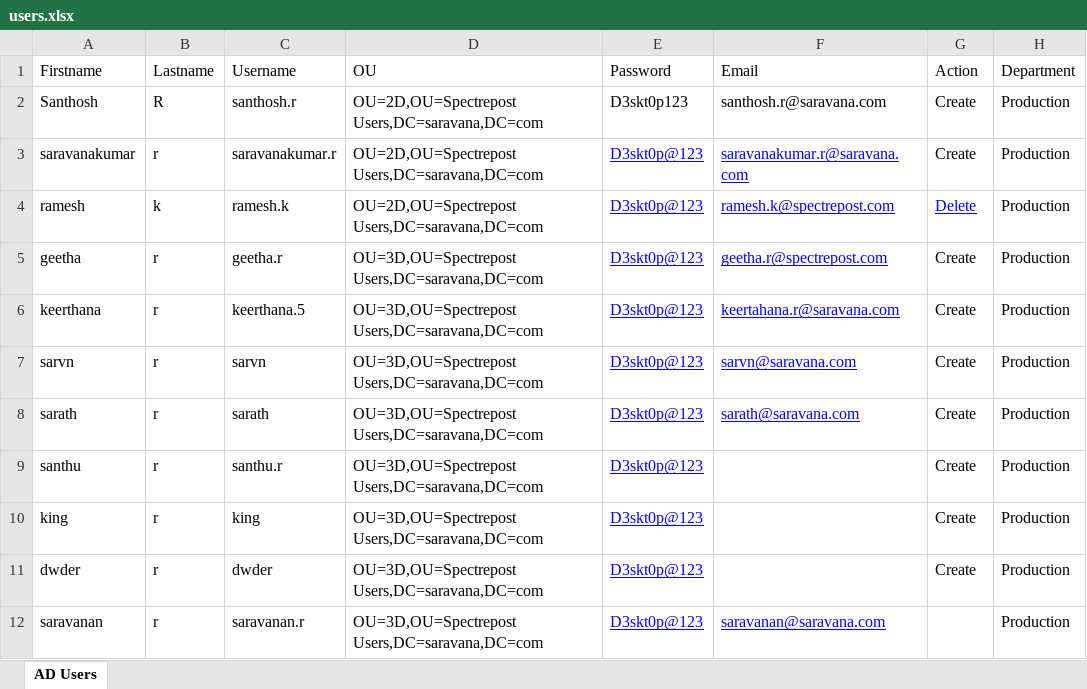
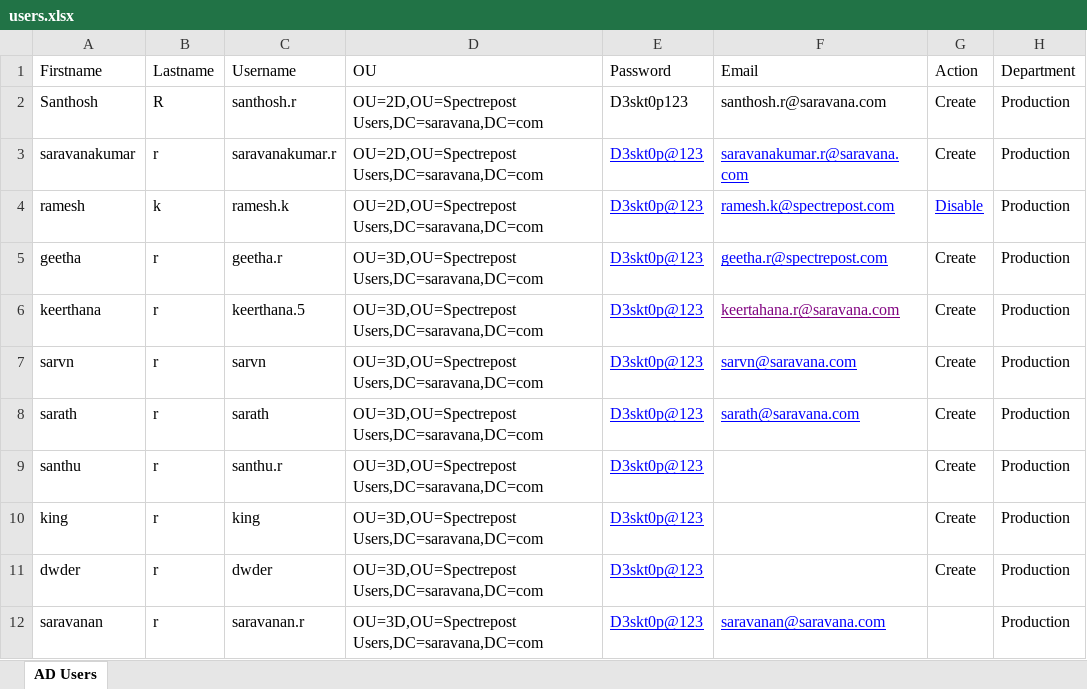
Before and after one commit to sarvn464/ad-automation, an Excel workbook: users.xlsx, sheet AD Users, drawn as a sheet; only a part is shown; values as stored, in another font and other column widths than the file's, no borders; the diff names each change by its address in the sheet, - before the commit and + after, or states it on an @@ line.

Commit message:
new excel add2

```diff
--- a/users.xlsx (sheet AD Users)
+++ b/users.xlsx (sheet AD Users)
-G4 (Action): Delete
+G4 (Action): Disable
-F6 text colour: #0000FF
+F6 text colour: #800080
```
